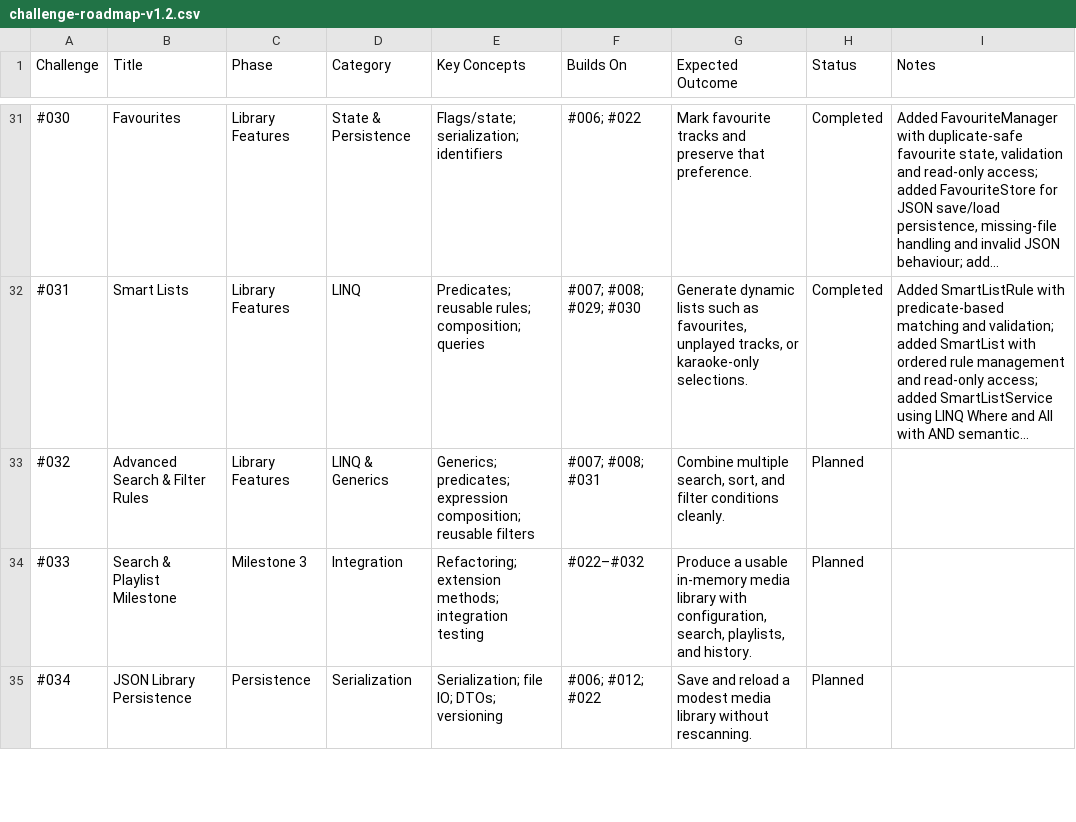
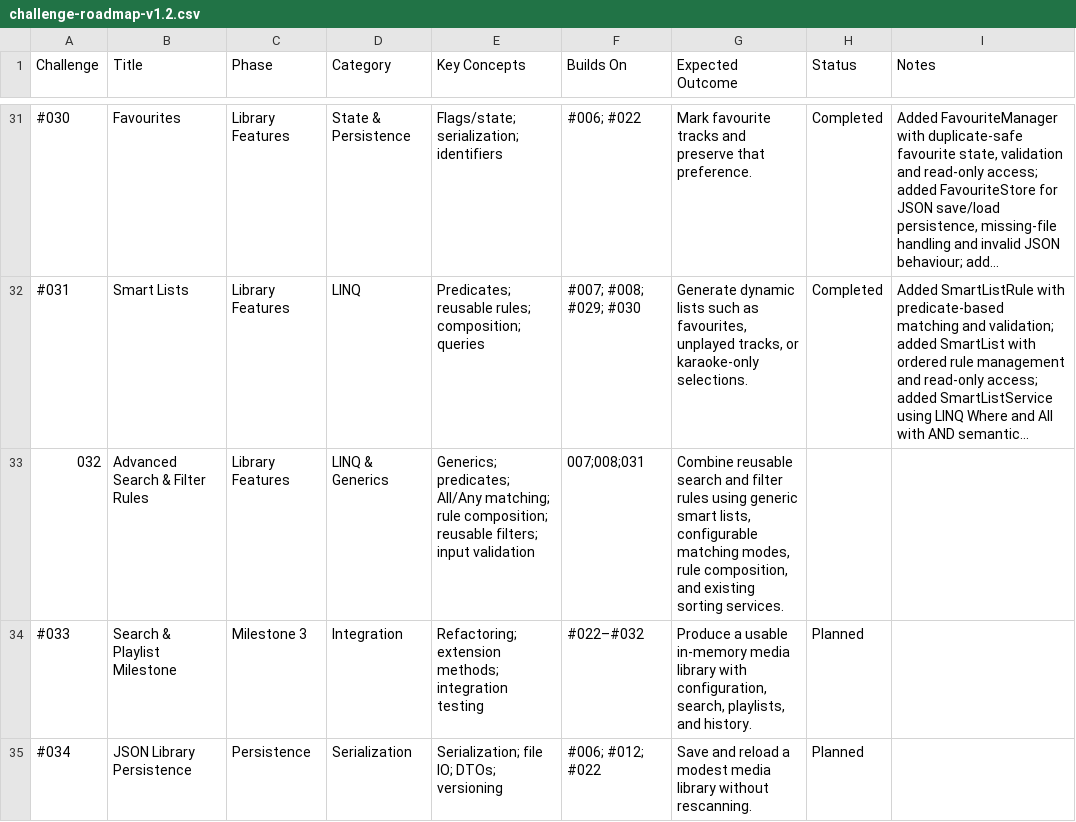
Before and after one commit to drtierney/karaoke-coding-challenges, a CSV file: roadmap/challenge-roadmap-v1.2.csv, drawn as a sheet; only a part is shown, gaps mark what is left out; long unchanged cells end in …; the diff names each change by its address in the sheet, - before the commit and + after, or states it on an @@ line.

Commit message:
Add Challenge 032 Advanced Search & Filter Rules

```diff
--- a/roadmap/challenge-roadmap-v1.2.csv
+++ b/roadmap/challenge-roadmap-v1.2.csv
-A33 (Challenge): #032
+A33 (Challenge): 032
-E33 (Key Concepts): Generics; predicates; expression composition; reusable filters
+E33 (Key Concepts): Generics; predicates; All/Any matching; rule composition; reusable filters; input validation
-F33 (Builds On): #007; #008; #031
+F33 (Builds On): 007;008;031
-G33 (Expected Outcome): Combine multiple search, sort, and filter conditions cleanly.
+G33 (Expected Outcome): Combine reusable search and filter rules using generic smart lists, configurable matching modes, rule composition, and existing sorting services.
-H33 (Status): Planned
+H33 (Status): (empty)
```
Also changed, not shown: 17 other files.
